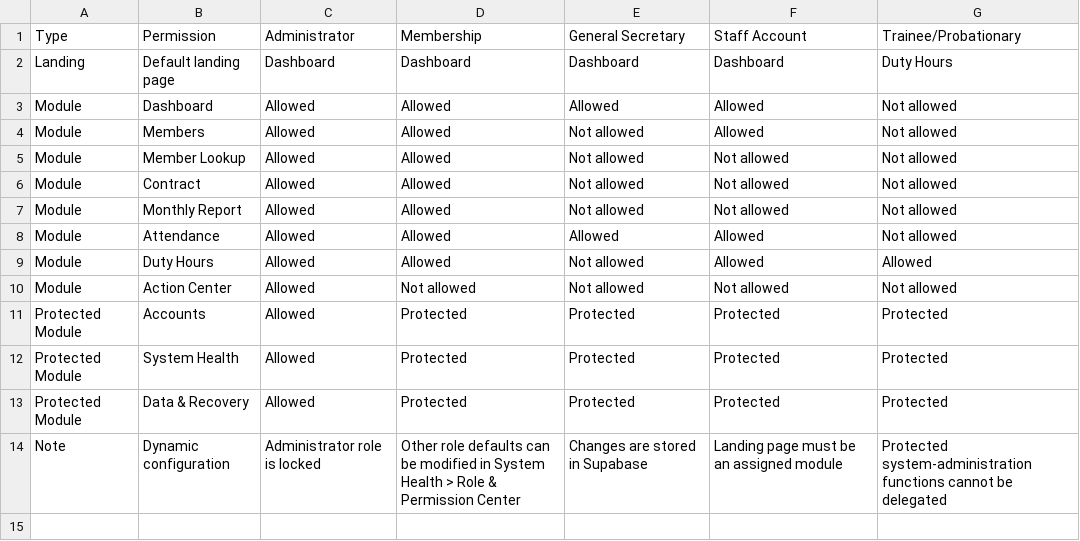
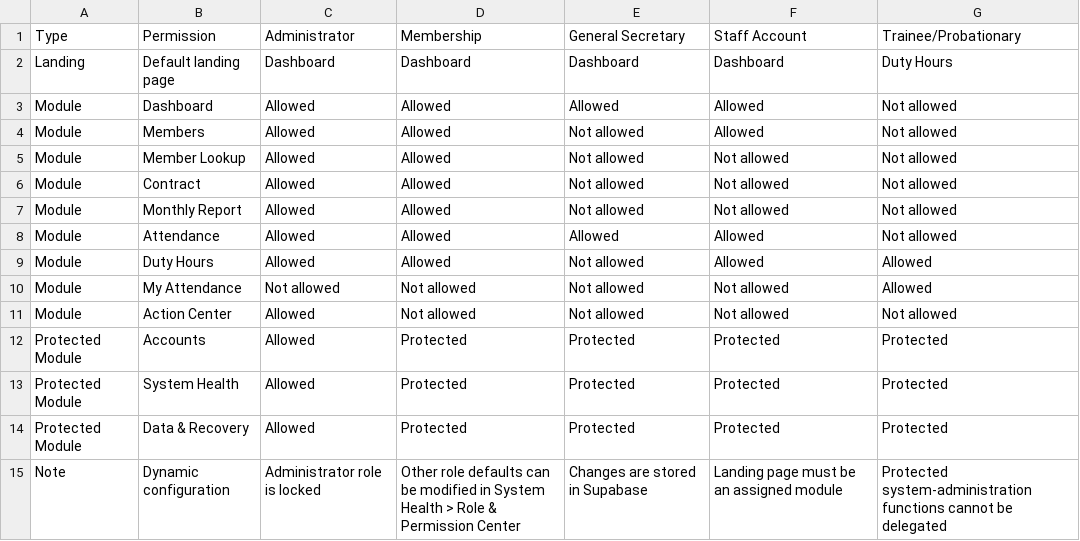
Before and after one commit to LasallianOrchestra/LSO-DataBase, a CSV file: ROLE_PERMISSION_MATRIX.csv, drawn as a sheet; the diff names each change by its address in the sheet, - before the commit and + after, or states it on an @@ line.

Commit message:
Add read-only "My Attendance" self-service for Trainee/Probationary (V84)
- own-attendance-member-info-v1.js: identity-bound, read-only self view. Every
  row is filtered by the signed-in account's linked member id (account.memberId);
  the section renders no editable field and the module calls no write API.
- Permission surfaced under System Administration > Access Control > Account
  Role > Trainee/Probationary Members as the "My Attendance" module. It is a
  module (view) grant only, so a role holding it receives zero shared-database
  write columns. Locked to Trainee/Probationary in the Role & Permission Center
  and in the browser permission layer.
- LSO_SELF_ATTENDANCE_MONITORING_V84.sql: required Supabase patch extending the
  V82 module lists and packaged default with the Trainee-only module, including
  the server-side read/save guards and a one-time upgrade grant.
- Duty Hours self-service (TIME IN / TIME OUT) unchanged and still the landing
  page for Trainee/Probationary accounts.
- Shell, CSS, permission pipeline, cache/PWA markers, matrix, and release docs
  updated; interface harness + test results included.

Verification: 32/32 interface checks (real page, headless DOM, four scenarios)
and 28/28 database checks (real PostgreSQL through the V82 -> V84 upgrade path).

Co-authored-by: arena-agent <297053741+arena-agent@users.noreply.github.com>

```diff
--- a/ROLE_PERMISSION_MATRIX.csv
+++ b/ROLE_PERMISSION_MATRIX.csv
+row 10: Module | My Attendance | Not allowed | Not allowed | Not allowed | Not allowed | Allowed
```
Also changed, not shown: 23 other files.
